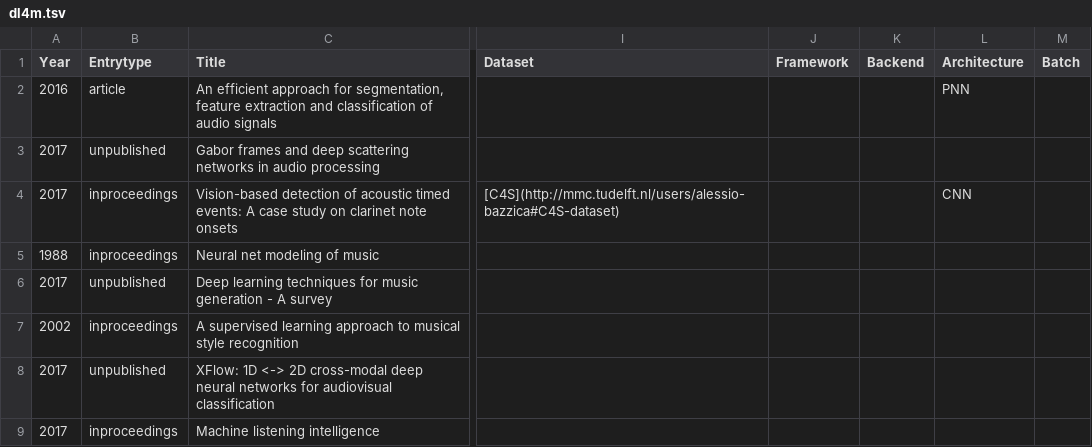
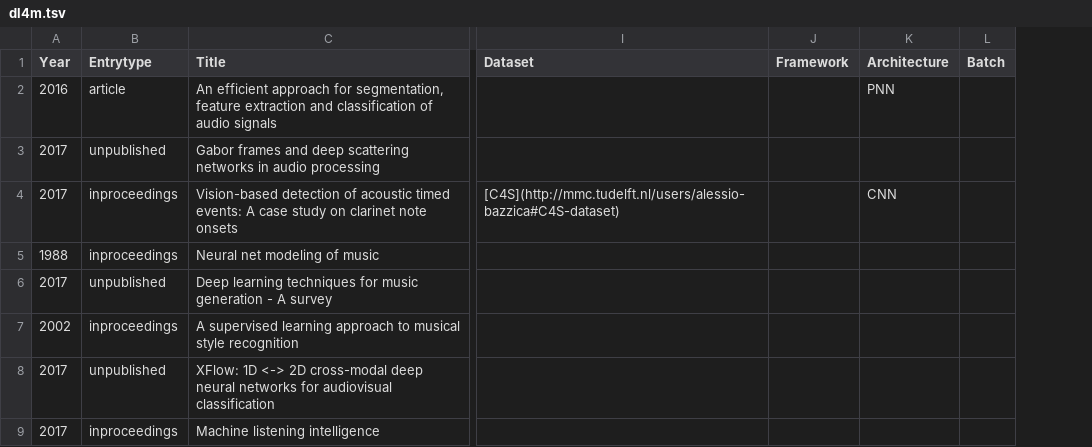
Before and after one commit to ybayle/awesome-deep-learning-music, a TSV file: dl4m.tsv, drawn as a sheet; only a part is shown, gaps mark what is left out; the diff covers the shown part only; the diff names each change by its address in the sheet, - before the commit and + after, or states it on an @@ line.

Commit message:
Add framework insight

```diff
--- a/dl4m.tsv
+++ b/dl4m.tsv
-column K (Backend), empty
```
Also changed, not shown: 8 edited cells elsewhere in this file, 3 other files.
